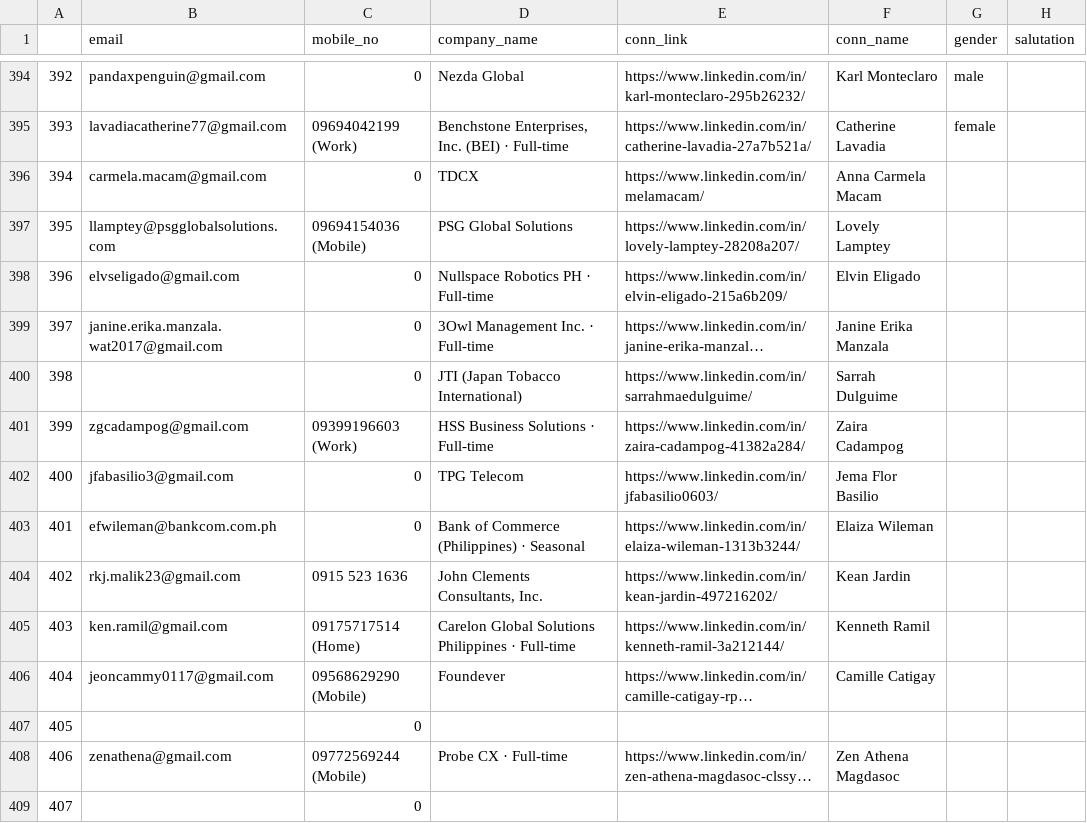
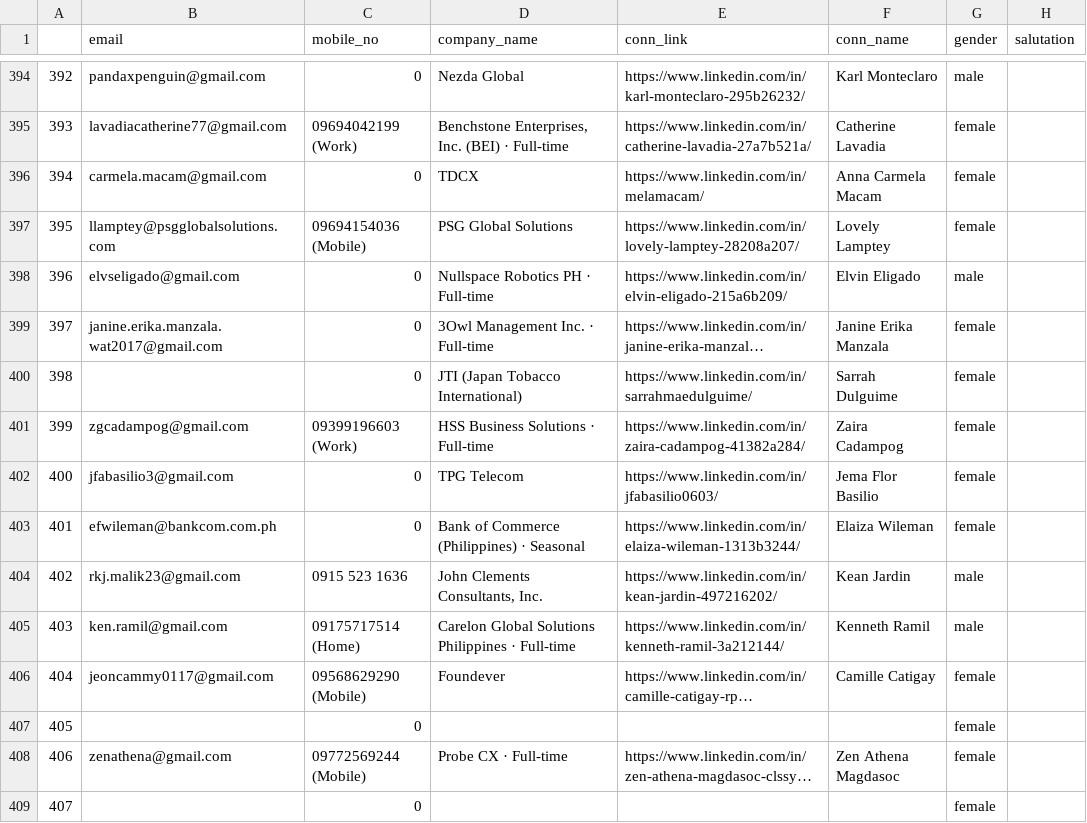
Before and after one commit to 08Aristodemus24/auto-job-app-sender, a CSV file: documents/conn_info.csv, drawn as a sheet; only a part is shown, gaps mark what is left out; long unchanged cells end in …; the diff covers the shown part only; the diff names each change by its address in the sheet, - before the commit and + after, or states it on an @@ line.

```diff
--- a/documents/conn_info.csv
+++ b/documents/conn_info.csv
-G396:G397 (gender): (empty)
+G396:G397 (gender): female
-G398 (gender): (empty)
+G398 (gender): male
-G399:G403 (gender): (empty)
+G399:G403 (gender): female
-G404:G405 (gender): (empty)
+G404:G405 (gender): male
-G406:G409 (gender): (empty)
+G406:G409 (gender): female
```
Also changed, not shown: 183 edited cells elsewhere in this file, 6 other files.
